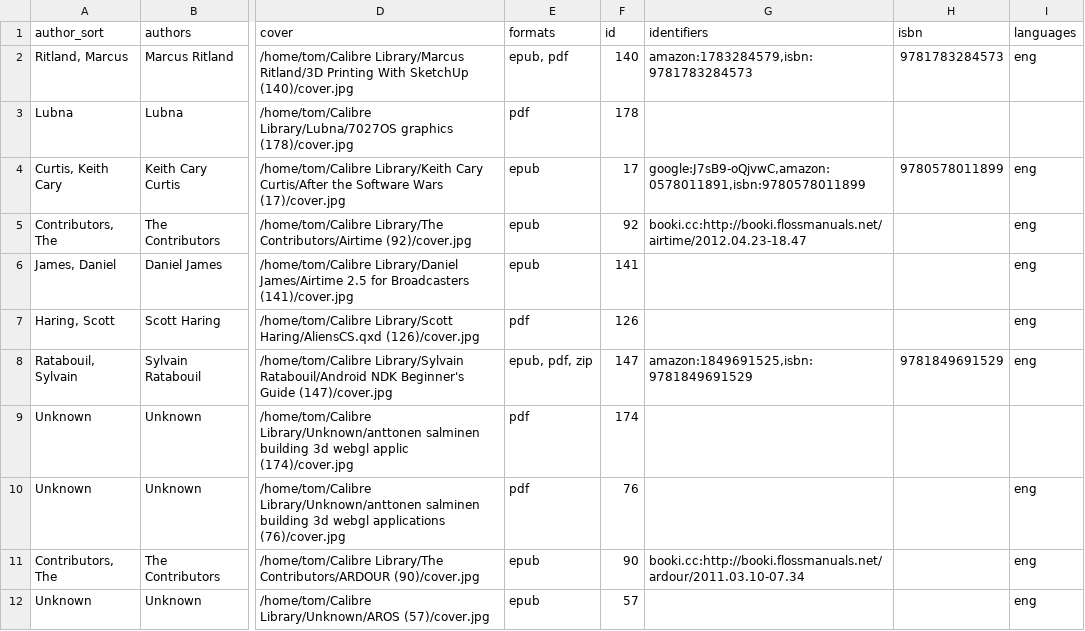
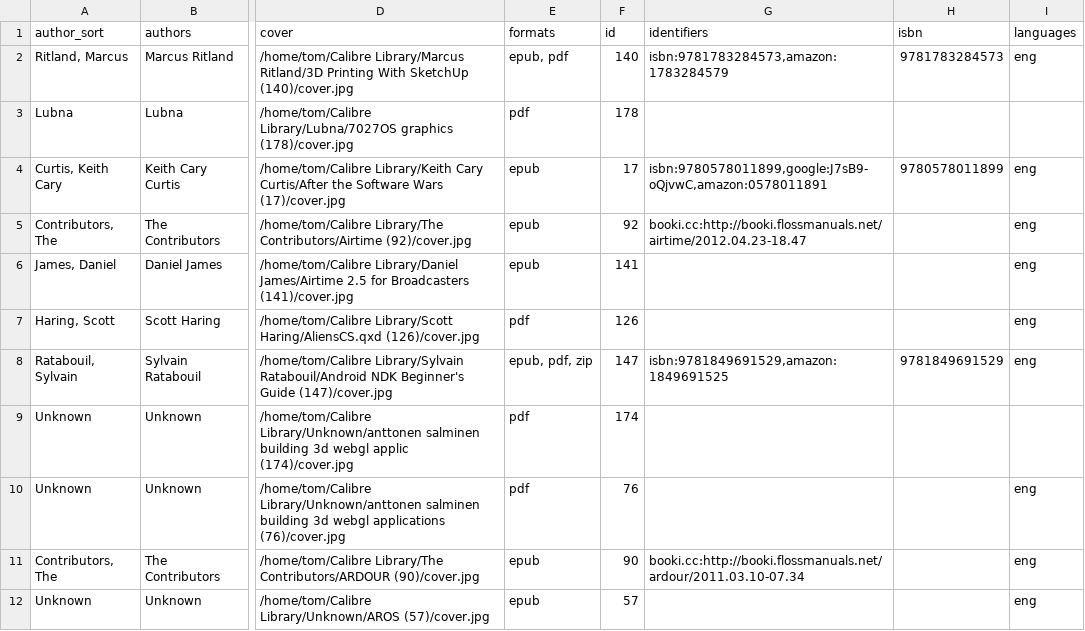
Before and after one commit to tomasparks/website, a CSV file: _data/ebooks.csv, drawn as a sheet; only a part is shown, gaps mark what is left out; the diff covers the shown part only; the diff names each change by its address in the sheet, - before the commit and + after, or states it on an @@ line.

```diff
--- a/_data/ebooks.csv
+++ b/_data/ebooks.csv
-G2 (identifiers): amazon:1783284579,isbn:9781783284573
+G2 (identifiers): isbn:9781783284573,amazon:1783284579
-G4 (identifiers): google:J7sB9-oQjvwC,amazon:0578011891,isbn:9780578011899
+G4 (identifiers): isbn:9780578011899,google:J7sB9-oQjvwC,amazon:0578011891
-G8 (identifiers): amazon:1849691525,isbn:9781849691529
+G8 (identifiers): isbn:9781849691529,amazon:1849691525
```
Also changed, not shown: 48 edited cells elsewhere in this file, 1 other file.
